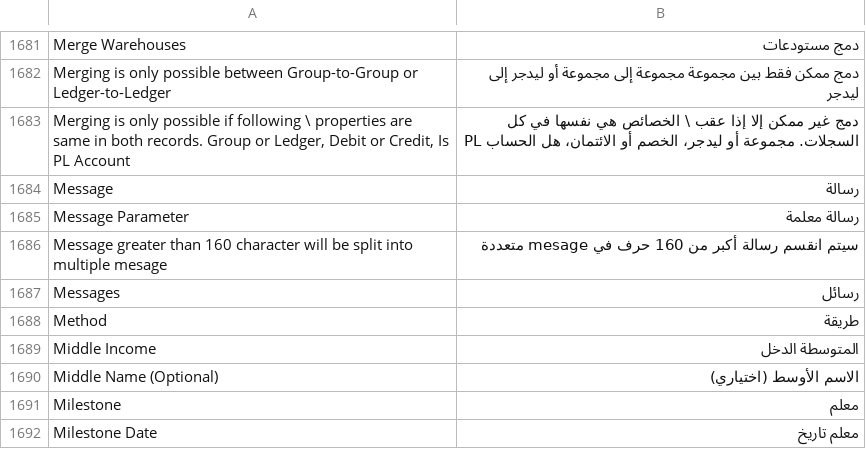
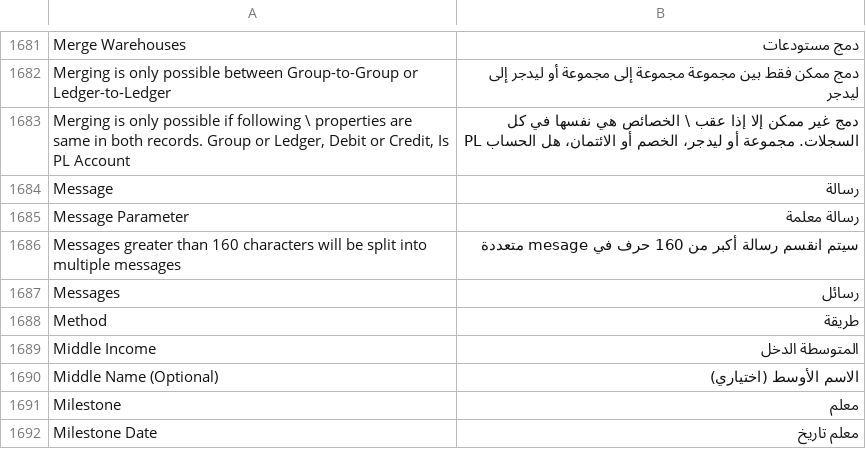
Before and after one commit to techyst-net/nexyst, a CSV file: translations/ar.csv, drawn as a sheet; only a part is shown, gaps mark what is left out.

```diff
--- a/translations/ar.csv
+++ b/translations/ar.csv
@@ -1685,3 +1685,3 @@ Message,رسالة
 Message Parameter,رسالة معلمة
-Message greater than 160 character will be split into multiple mesage,سيتم انقسم رسالة أكبر من 160 حرف في mesage متعددة
+Messages greater than 160 characters will be split into multiple messages,سيتم انقسم رسالة أكبر من 160 حرف في mesage متعددة
 Messages,رسائل
```
Also changed, not shown: translations/de.csv, translations/el.csv, 12 other files.
